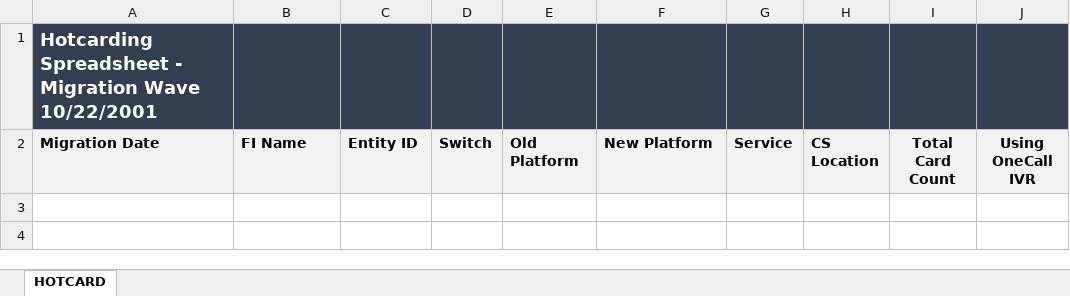
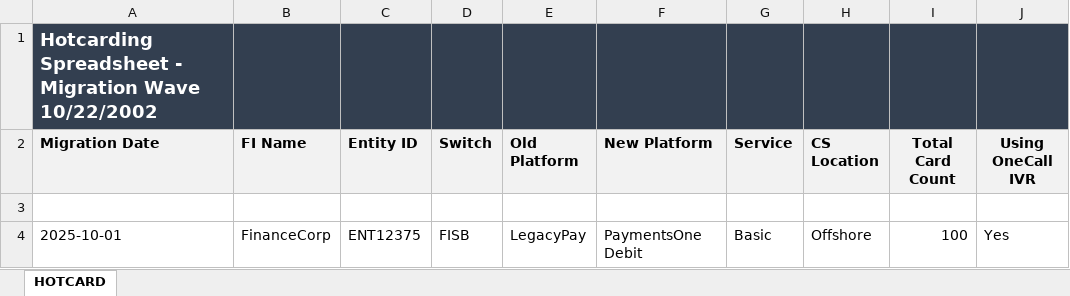
Before and after one commit to viveklade1487/FIS, an Excel workbook: Hotcard Wave Spreadsheet.xlsx, sheet HOTCARD, drawn as a sheet; values as stored, in another font and other column widths than the file's, no borders; the diff names each change by its address in the sheet, - before the commit and + after, or states it on an @@ line.

Commit message:
Updated Migration Wave to 10/22/2002

```diff
--- a/Hotcard Wave Spreadsheet.xlsx (sheet HOTCARD)
+++ b/Hotcard Wave Spreadsheet.xlsx (sheet HOTCARD)
-A1 (Migration Date): …Migration Wave 10/22/2001
+A1 (Migration Date): …Migration Wave 10/22/2002
+row 3: (empty)
+row 4: 2025-10-01 | FinanceCorp | ENT12375 | FISB | LegacyPay | PaymentsOne Debit | Basic | Offshore | 100 | Yes
```
